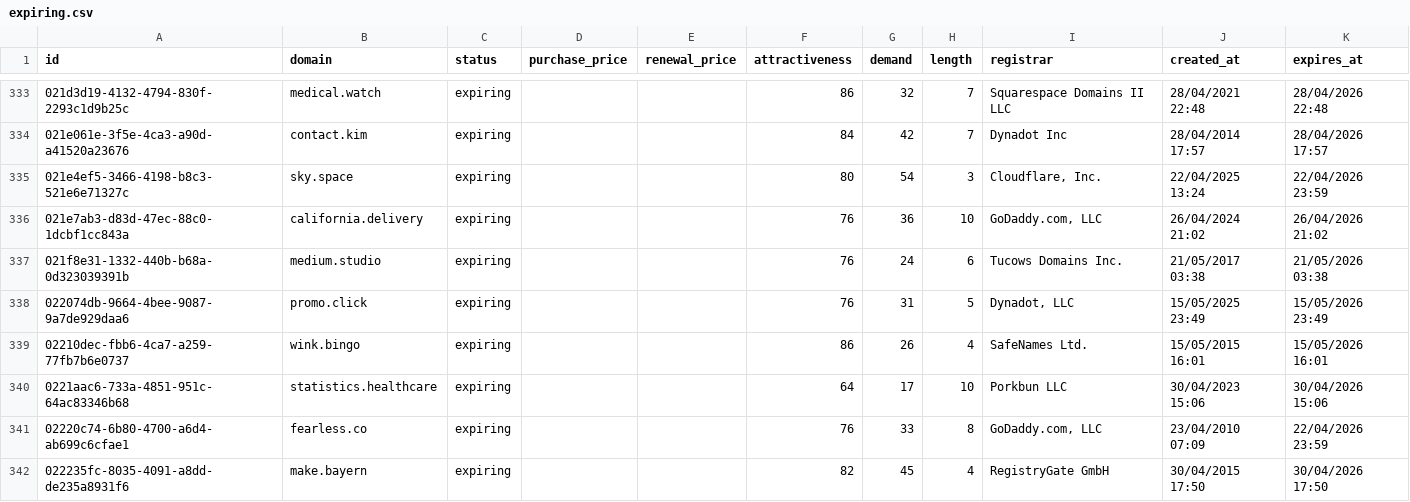
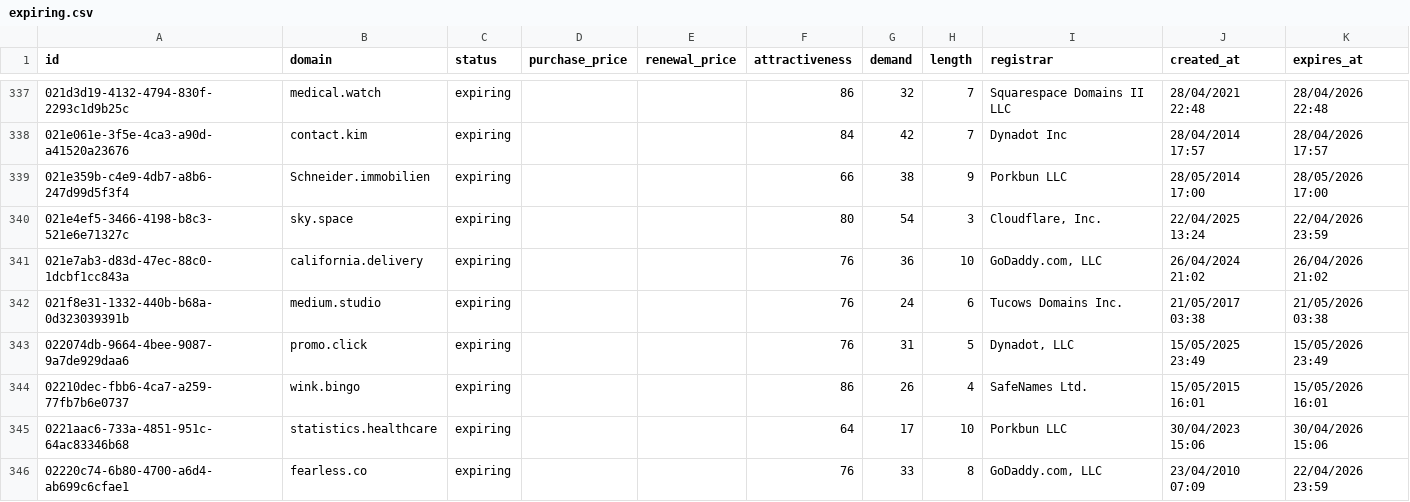
Before and after one commit to UniqueDomains/expiring-oneword-domains, a CSV file: expiring.csv, drawn as a sheet; only a part is shown, gaps mark what is left out; the shorter side is filled out with more unchanged rows; the diff covers the shown part only; the diff names each change by its address in the sheet, - before the commit and + after, or states it on an @@ line.

```diff
--- a/expiring.csv
+++ b/expiring.csv
+row 339: 021e359b-c4e9-4db7-a8b6-247d99d5f3f4 | Schneider.immobilien | expiring |  |  | 66 | 38 | 9 | Porkbun LLC | 28/05/2014 17:00 | 28/05/2026 17:00
```
Also changed, not shown: 10 added rows, 11 removed rows and 2 edited cells elsewhere in this file, 4 other files.
